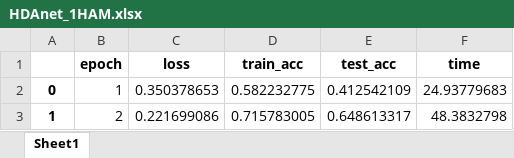
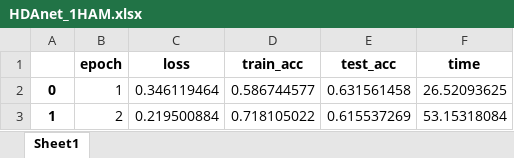
Before and after one commit to UnderTurrets/HeightDriven_DoubleAttentions_Net, an Excel workbook: res/HDAnet_1HAM.xlsx, sheet Sheet1, drawn as a sheet; values as stored, in another font and other column widths than the file's, no borders; the diff names each change by its address in the sheet, - before the commit and + after, or states it on an @@ line.

```diff
--- a/res/HDAnet_1HAM.xlsx (sheet Sheet1)
+++ b/res/HDAnet_1HAM.xlsx (sheet Sheet1)
-C2 (loss): 0.350378653
+C2 (loss): 0.346119464
-D2 (train_acc): 0.582232775
+D2 (train_acc): 0.586744577
-E2 (test_acc): 0.412542109
+E2 (test_acc): 0.631561458
-F2 (time): 24.93779683
+F2 (time): 26.52093625
-C3 (loss): 0.221699086
+C3 (loss): 0.219500884
-D3 (train_acc): 0.715783005
+D3 (train_acc): 0.718105022
-E3 (test_acc): 0.648613317
+E3 (test_acc): 0.615537269
-F3 (time): 48.3832798
+F3 (time): 53.15318084
```
Also changed, not shown: 5 other files.
